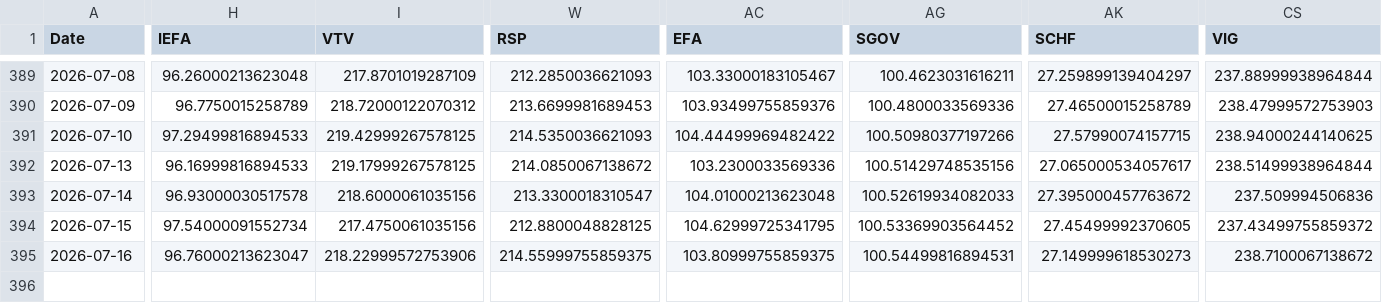
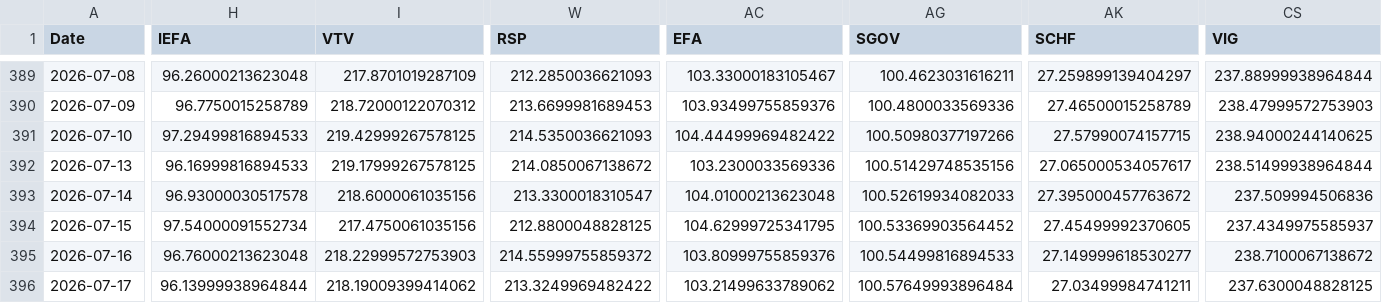
Before and after one commit to chordiaprovit/smart_portfolio_bot_local_ai, a CSV file: data/etf_prices_converted.csv, drawn as a sheet; only a part is shown, gaps mark what is left out; rows hold the shown columns only; the diff covers the shown part only; the diff names each change by its address in the sheet, - before the commit and + after, or states it on an @@ line.

```diff
--- a/data/etf_prices_converted.csv
+++ b/data/etf_prices_converted.csv
-CS394 (VIG): 237.43499755859372
+CS394 (VIG): 237.4349975585937
-H395 (IEFA): 96.76000213623047
+H395 (IEFA): 96.76000213623048
-I395 (VTV): 218.22999572753906
+I395 (VTV): 218.22999572753903
-W395 (RSP): 214.55999755859375
+W395 (RSP): 214.55999755859372
-AC395 (EFA): 103.80999755859375
+AC395 (EFA): 103.80999755859376
-AG395 (SGOV): 100.54499816894531
+AG395 (SGOV): 100.54499816894533
-AK395 (SCHF): 27.149999618530273
+AK395 (SCHF): 27.149999618530277
+row 396: 2026-07-17 | 96.13999938964844 | 218.19009399414062 | 213.3249969482422 | 103.21499633789062 | 100.57649993896484 | 27.03499984741211 | 237.6300048828125
```
Also changed, not shown: 15 edited cells elsewhere in this file.
